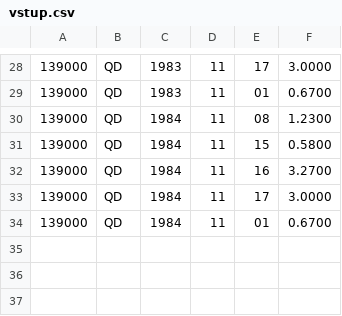
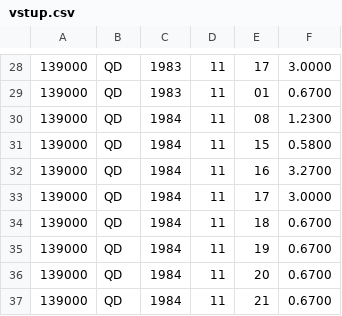
Before and after one commit to krskovape/du02_petra_krskova, a CSV file: vstup.csv, drawn as a sheet; only a part is shown, gaps mark what is left out.

```diff
--- a/vstup.csv
+++ b/vstup.csv
@@ -33,2 +33,5 @@
 139000,QD,1984,11,17,   3.0000
-139000,QD,1984,11,01,   0.6700
+139000,QD,1984,11,18,   0.6700
+139000,QD,1984,11,19,   0.6700
+139000,QD,1984,11,20,   0.6700
+139000,QD,1984,11,21,   0.6700
```
Also changed, not shown: 2 other files.
